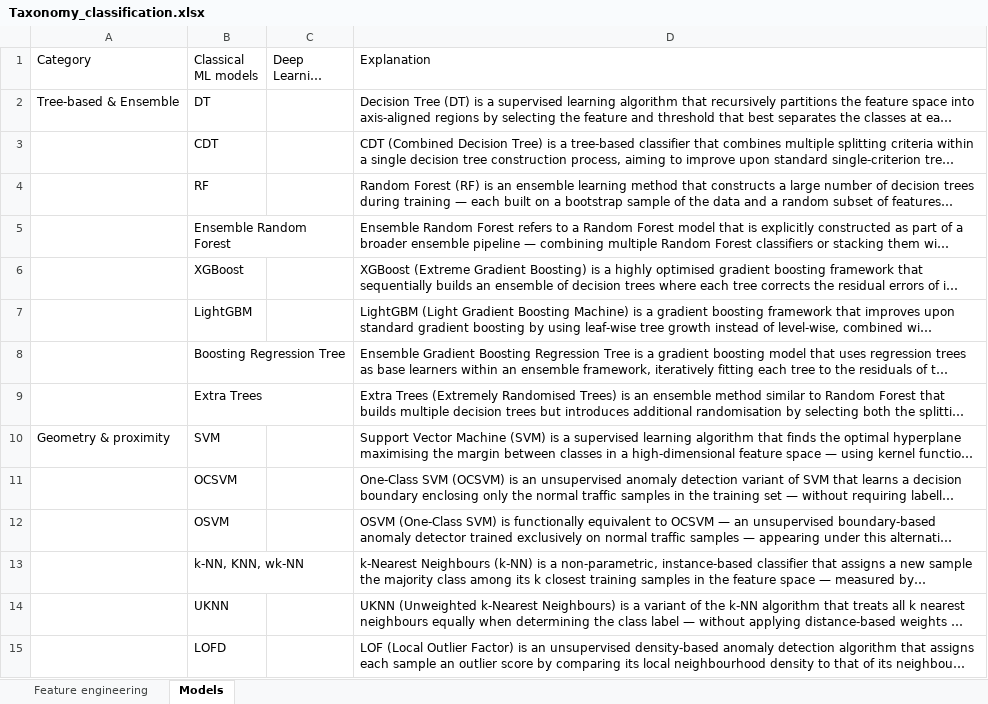
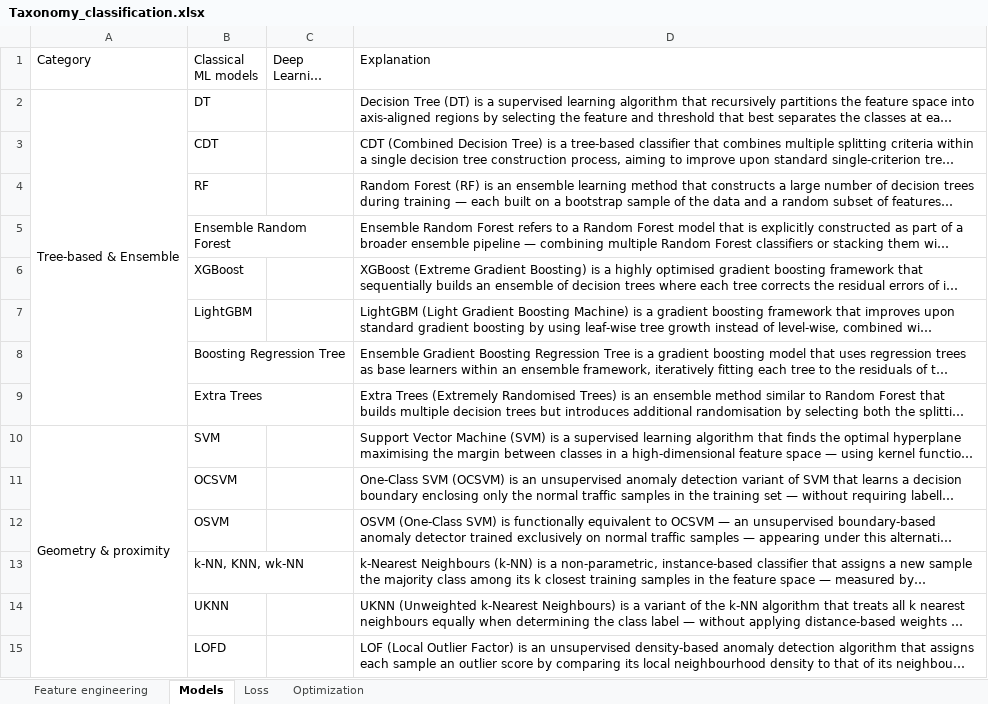
Before and after one commit to premissa/SLR_IDS, an Excel workbook: Taxonomy_classification.xlsx, sheet Models, drawn as a sheet; only a part is shown; long unchanged cells end in …; values as stored, in another font and other column widths than the file's, no cell formats; the diff covers the shown part only; the diff names each change by its address in the sheet, - before the commit and + after, or states it on an @@ line.

```diff
--- a/Taxonomy_classification.xlsx (sheet Models)
+++ b/Taxonomy_classification.xlsx (sheet Models)
+sheet tab: Loss
+sheet tab: Optimization
+A2:A9 merged
+A10:A19 merged
```
Also changed, not shown: 1 removed row, 15 edited cells and merged cells elsewhere in this sheet, sheet Feature engineering, cell formats, SLR Diagrams.xlsx, 1 other file.
